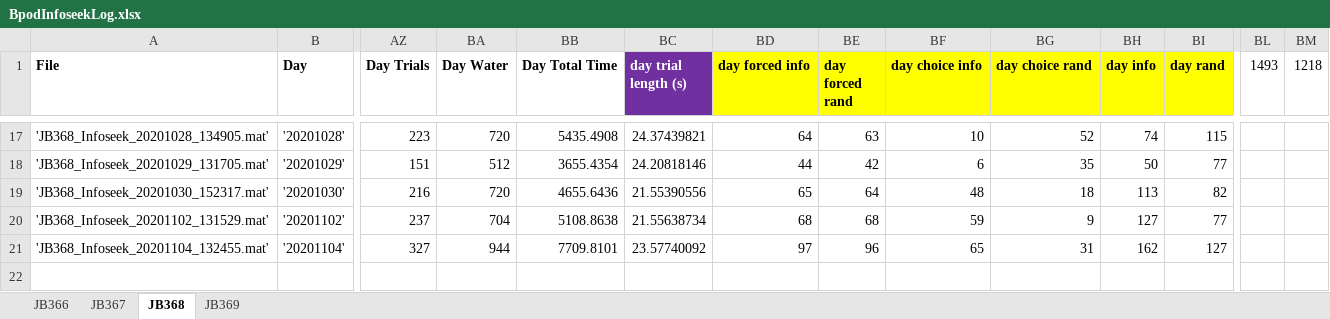
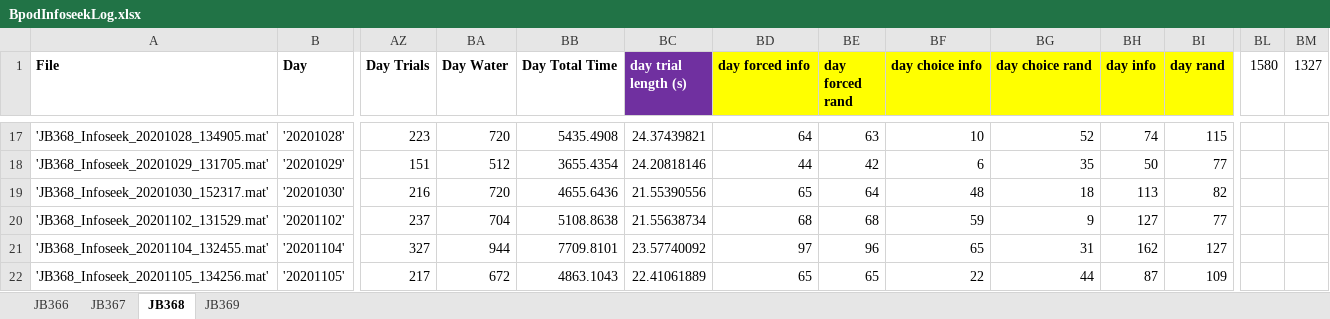
Before and after one commit to jjbussell/BpodInfoSeekAnalysis, an Excel workbook: BpodInfoseekLog.xlsx, sheet JB368, drawn as a sheet; only a part is shown, gaps mark what is left out; values as stored, in another font and other column widths than the file's, no borders; rows hold the shown columns only; the diff names each change by its address in the sheet, - before the commit and + after, or states it on an @@ line.

```diff
--- a/BpodInfoseekLog.xlsx (sheet JB368)
+++ b/BpodInfoseekLog.xlsx (sheet JB368)
-BL1: 1493
+BL1: 1580
-BM1: 1218
+BM1: 1327
+row 22: 'JB368_Infoseek_20201105_134256.mat' | '20201105' | 217 | 672 | 4863.1043 | 22.41061889 | 65 | 65 | 22 | 44 | 87 | 109
```
Also changed, not shown: sheet JB366, sheet JB367.
